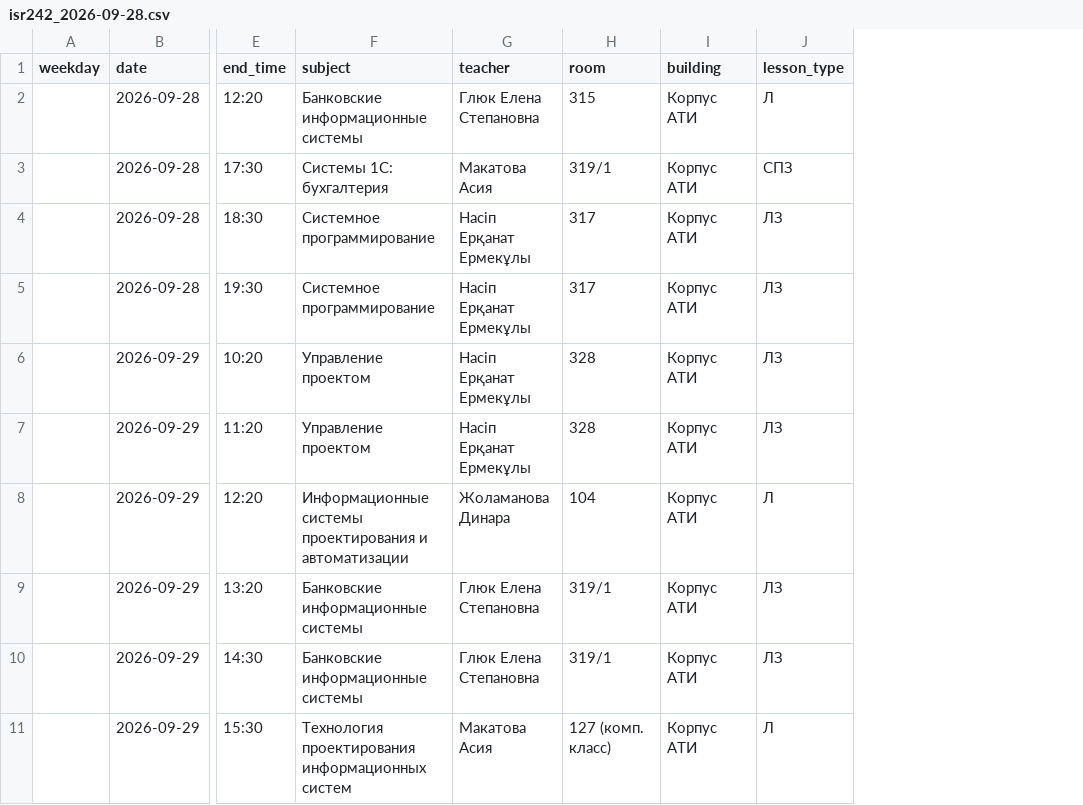
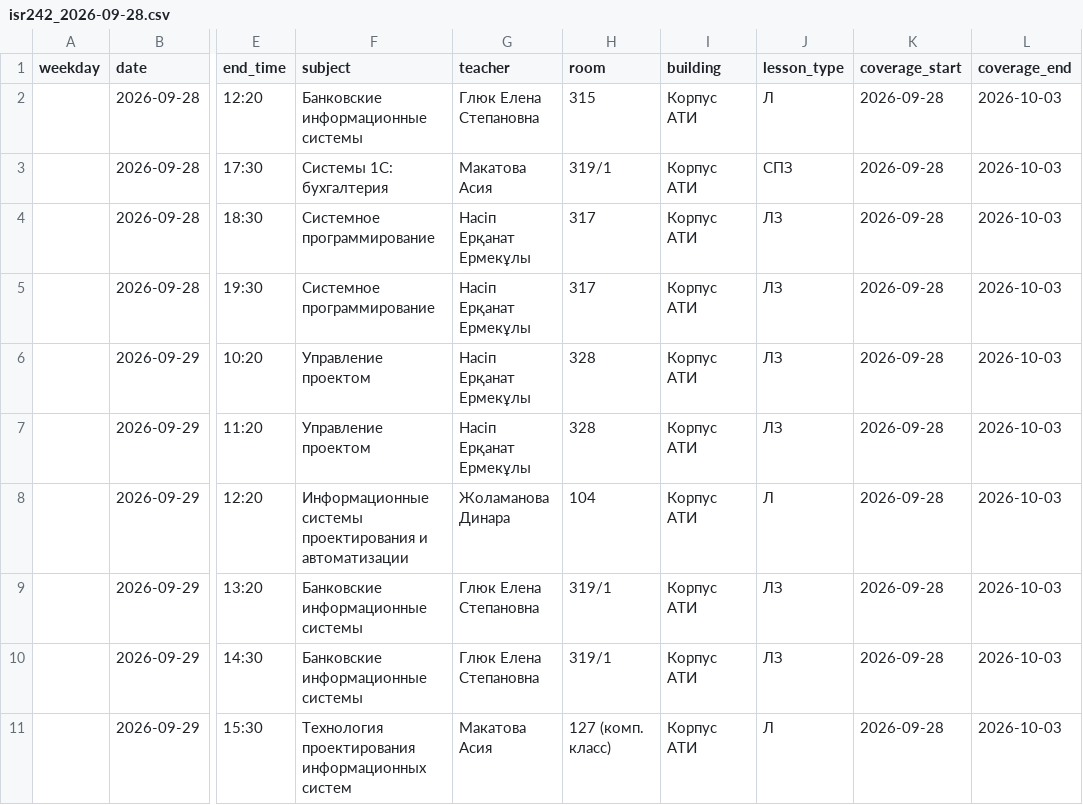
Before and after one commit to Aleks-48/shoqan-timetable-streamlit, a CSV file: data/isr242_2026-09-28.csv, drawn as a sheet; only a part is shown, gaps mark what is left out; the diff names each change by its address in the sheet, - before the commit and + after, or states it on an @@ line.

Commit message:
Require explicit timetable coverage metadata

```diff
--- a/data/isr242_2026-09-28.csv
+++ b/data/isr242_2026-09-28.csv
+column K (coverage_start), rows 2-11: all 2026-09-28
+column L (coverage_end), rows 2-11: all 2026-10-03
```
Also changed, not shown: 8 other files.
